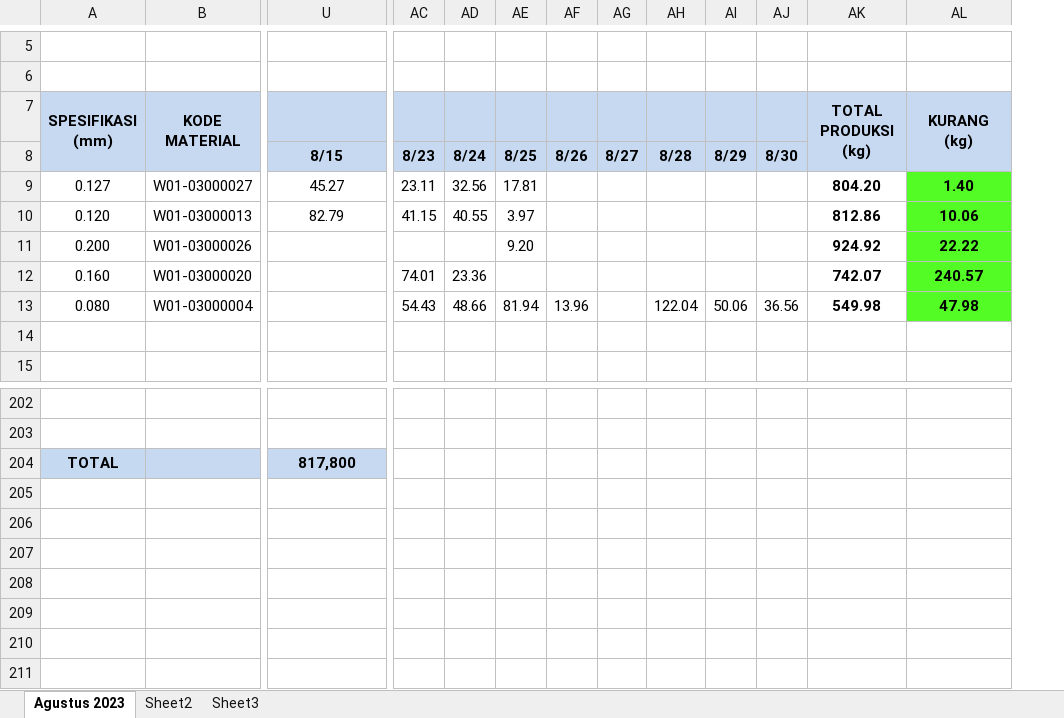
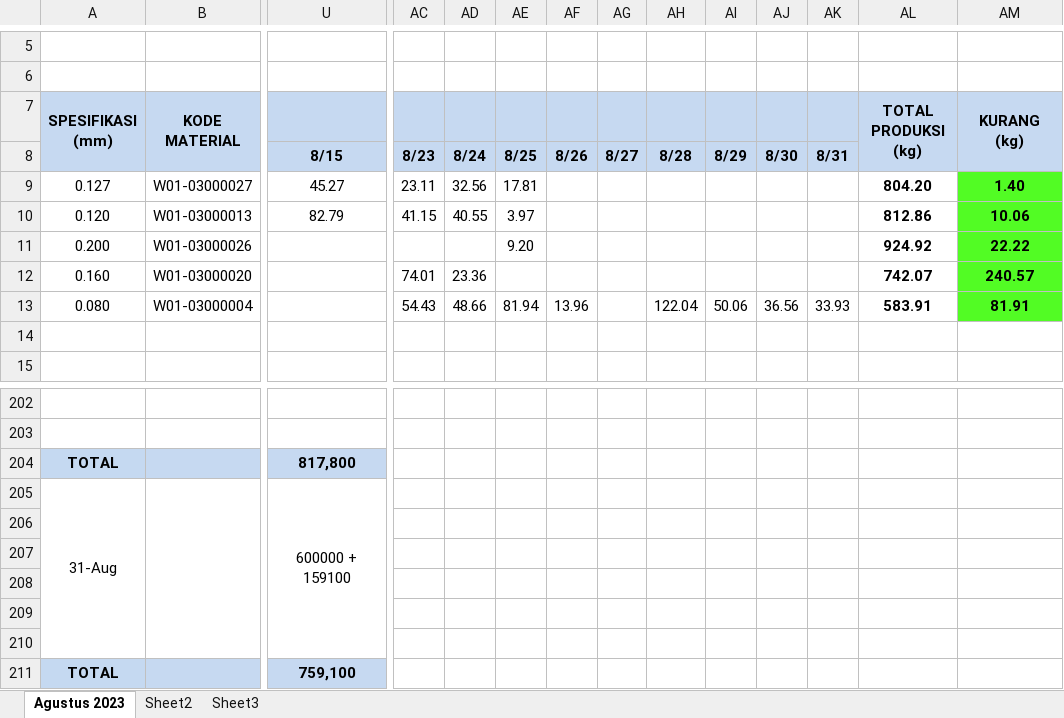
Before and after one commit to justforexample/Laporan, an Excel workbook: Gedung D/Laporan Produksi Fine Wire Drawing - 伸线成品.xlsx, sheet Agustus 2023, drawn as a sheet; only a part is shown, gaps mark what is left out; values as stored, in another font and other column widths than the file's, no borders; charts and pictures not drawn; addresses are those after the commit; rows hold the shown columns only; the diff names each change by its address in the sheet, - before the commit and + after, or states it on an @@ line.

```diff
--- a/Gedung D/Laporan Produksi Fine Wire Drawing - 伸线成品.xlsx (sheet Agustus 2023)
+++ b/Gedung D/Laporan Produksi Fine Wire Drawing - 伸线成品.xlsx (sheet Agustus 2023)
+column AK, rows 8-13: 8/31 |  |  |  |  | 33.93
-AL13 (TOTAL PRODUKSI (kg)): 549.98
+AL13 (TOTAL PRODUKSI (kg)): 583.91
-AM13 (KURANG (kg)): 47.98
+AM13 (KURANG (kg)): 81.91
+row 205: 31-Aug |  | 600000 + 159100
+row 206: (empty)
+row 207: (empty)
+row 208: (empty)
+row 209: (empty)
+row 210: (empty)
+row 211: TOTAL |  | 759,100
```
Also changed, not shown: formulas that keep their value, Gedung D/Laporan Produk Jadi Wire - 退火成品.xlsx, LAPORAN PENGAMBILAN MATERIAL DEPT KABEL/LAPORAN PENGAMBILAN MATERIAL DEPT KABEL.xlsx.
